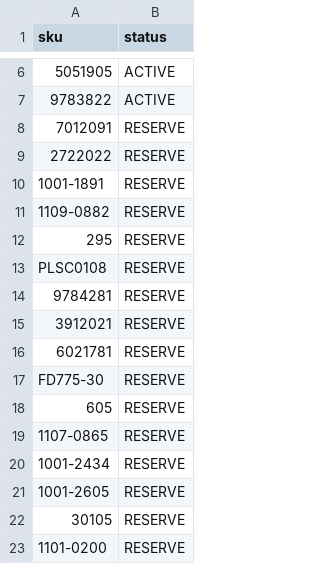
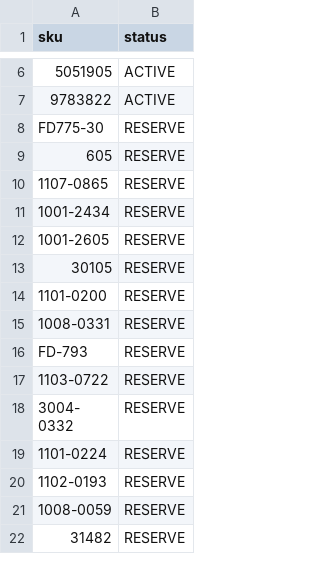
Before and after one commit to yuriimitiaiev-coder/talpa-golden1000-feed-prod, a CSV file: pool/status_overrides.csv, drawn as a sheet; only a part is shown, gaps mark what is left out; the shorter side is filled out with more unchanged rows; the diff names each change by its address in the sheet, - before the commit and + after, or states it on an @@ line.

Commit message:
Golden1000: remove retired reserve overrides

```diff
--- a/pool/status_overrides.csv
+++ b/pool/status_overrides.csv
-row 8: 7012091 | RESERVE
-row 9: 2722022 | RESERVE
-row 10: 1001-1891 | RESERVE
-row 11: 1109-0882 | RESERVE
-row 12: 295 | RESERVE
-row 13: PLSC0108 | RESERVE
-row 14: 9784281 | RESERVE
-row 15: 3912021 | RESERVE
-row 16: 6021781 | RESERVE
```
